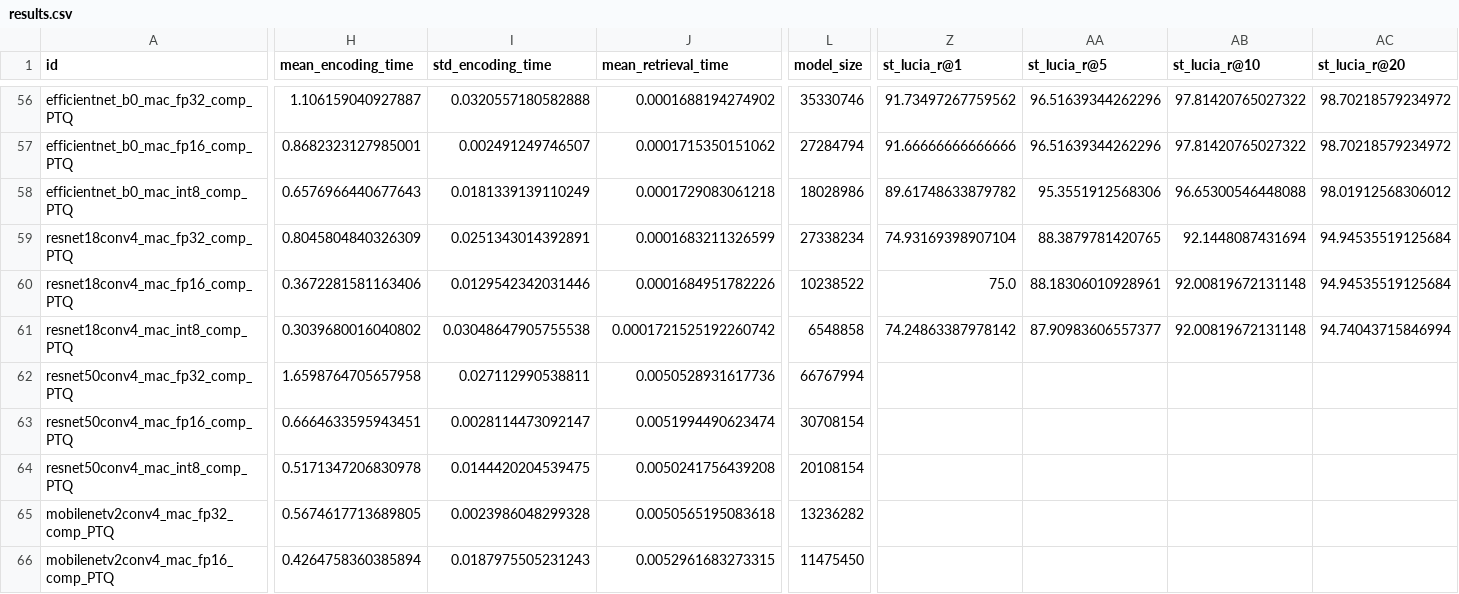
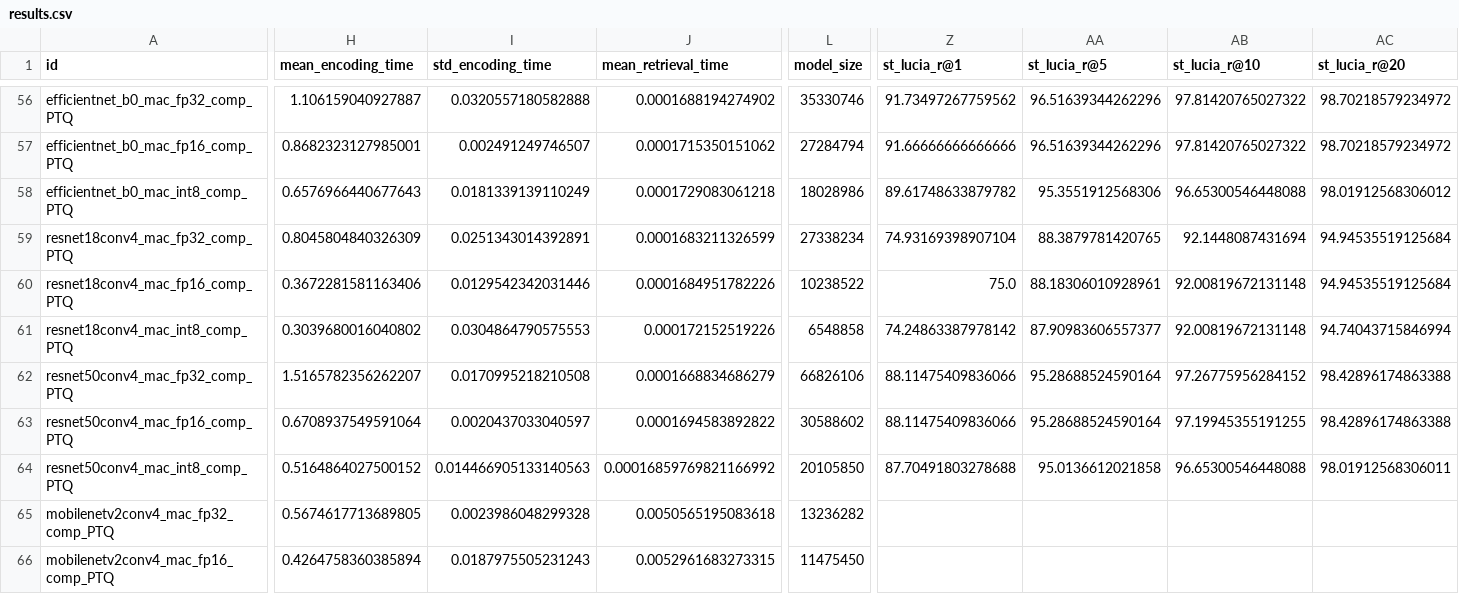
Before and after one commit to OliverGrainge/lightweight_VPR, a CSV file: results.csv, drawn as a sheet; only a part is shown, gaps mark what is left out; the diff names each change by its address in the sheet, - before the commit and + after, or states it on an @@ line.

Commit message:
Adding Results

```diff
--- a/results.csv
+++ b/results.csv
-I61 (std_encoding_time): 0.03048647905755538
+I61 (std_encoding_time): 0.0304864790575553
-J61 (mean_retrieval_time): 0.0001721525192260742
+J61 (mean_retrieval_time): 0.000172152519226
-H62 (mean_encoding_time): 1.6598764705657958
+H62 (mean_encoding_time): 1.5165782356262207
-I62 (std_encoding_time): 0.027112990538811
+I62 (std_encoding_time): 0.0170995218210508
-J62 (mean_retrieval_time): 0.0050528931617736
+J62 (mean_retrieval_time): 0.0001668834686279
-L62 (model_size): 66767994
+L62 (model_size): 66826106
-Z62:Z63 (st_lucia_r@1): (empty)
+Z62:Z63 (st_lucia_r@1): 88.11475409836066
-AA62:AA63 (st_lucia_r@5): (empty)
+AA62:AA63 (st_lucia_r@5): 95.28688524590164
-AB62 (st_lucia_r@10): (empty)
+AB62 (st_lucia_r@10): 97.26775956284152
-AC62:AC63 (st_lucia_r@20): (empty)
+AC62:AC63 (st_lucia_r@20): 98.42896174863388
-H63 (mean_encoding_time): 0.6664633595943451
+H63 (mean_encoding_time): 0.6708937549591064
-I63 (std_encoding_time): 0.0028114473092147
+I63 (std_encoding_time): 0.0020437033040597
-J63 (mean_retrieval_time): 0.0051994490623474
+J63 (mean_retrieval_time): 0.0001694583892822
-L63 (model_size): 30708154
+L63 (model_size): 30588602
-AB63 (st_lucia_r@10): (empty)
+AB63 (st_lucia_r@10): 97.19945355191255
-H64 (mean_encoding_time): 0.5171347206830978
+H64 (mean_encoding_time): 0.5164864027500152
-I64 (std_encoding_time): 0.0144420204539475
+I64 (std_encoding_time): 0.014466905133140563
-J64 (mean_retrieval_time): 0.0050241756439208
+J64 (mean_retrieval_time): 0.00016859769821166992
-L64 (model_size): 20108154
+L64 (model_size): 20105850
-Z64 (st_lucia_r@1): (empty)
+Z64 (st_lucia_r@1): 87.70491803278688
-AA64 (st_lucia_r@5): (empty)
+AA64 (st_lucia_r@5): 95.0136612021858
-AB64 (st_lucia_r@10): (empty)
+AB64 (st_lucia_r@10): 96.65300546448088
-AC64 (st_lucia_r@20): (empty)
+AC64 (st_lucia_r@20): 98.01912568306011
```
